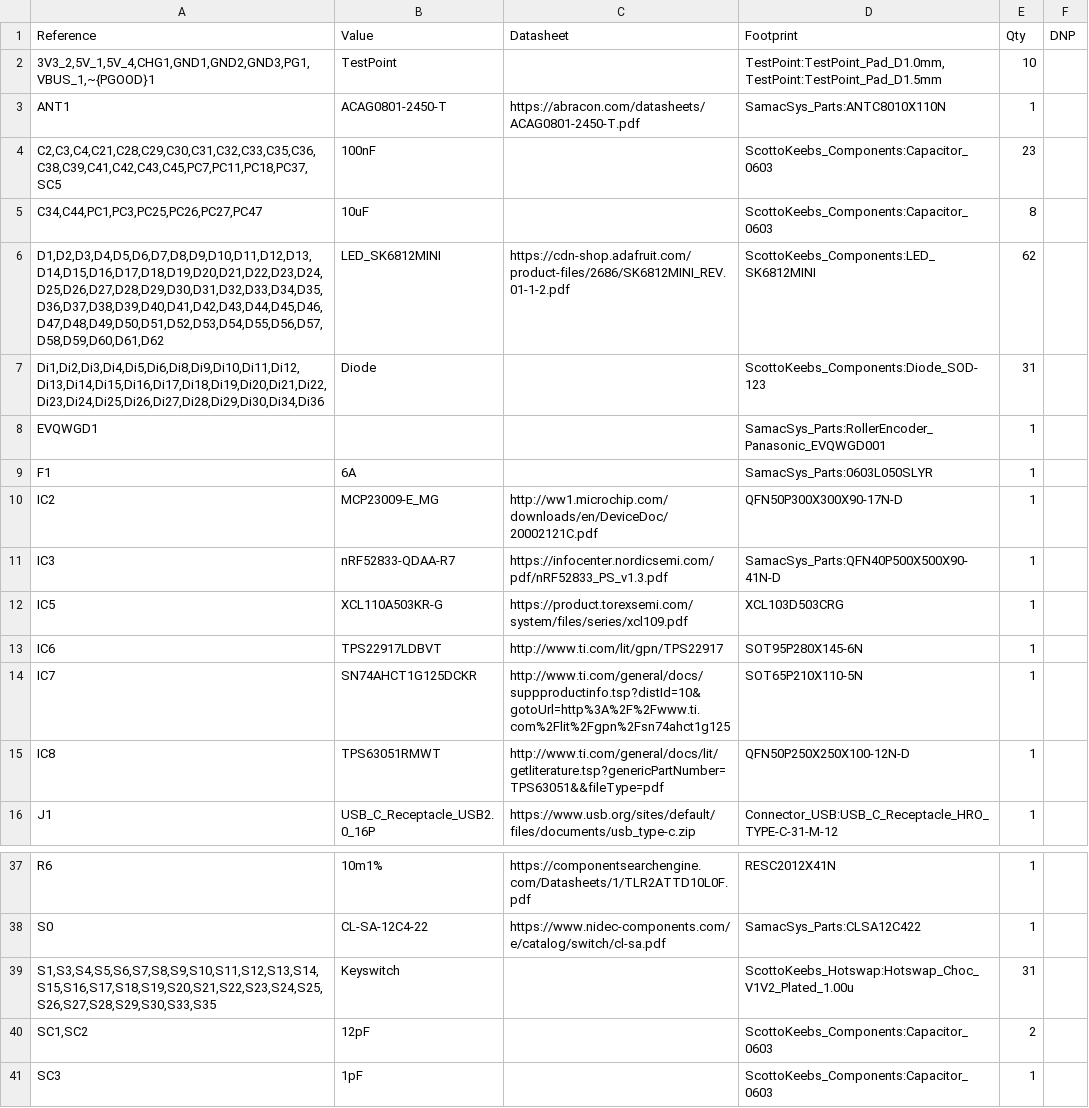
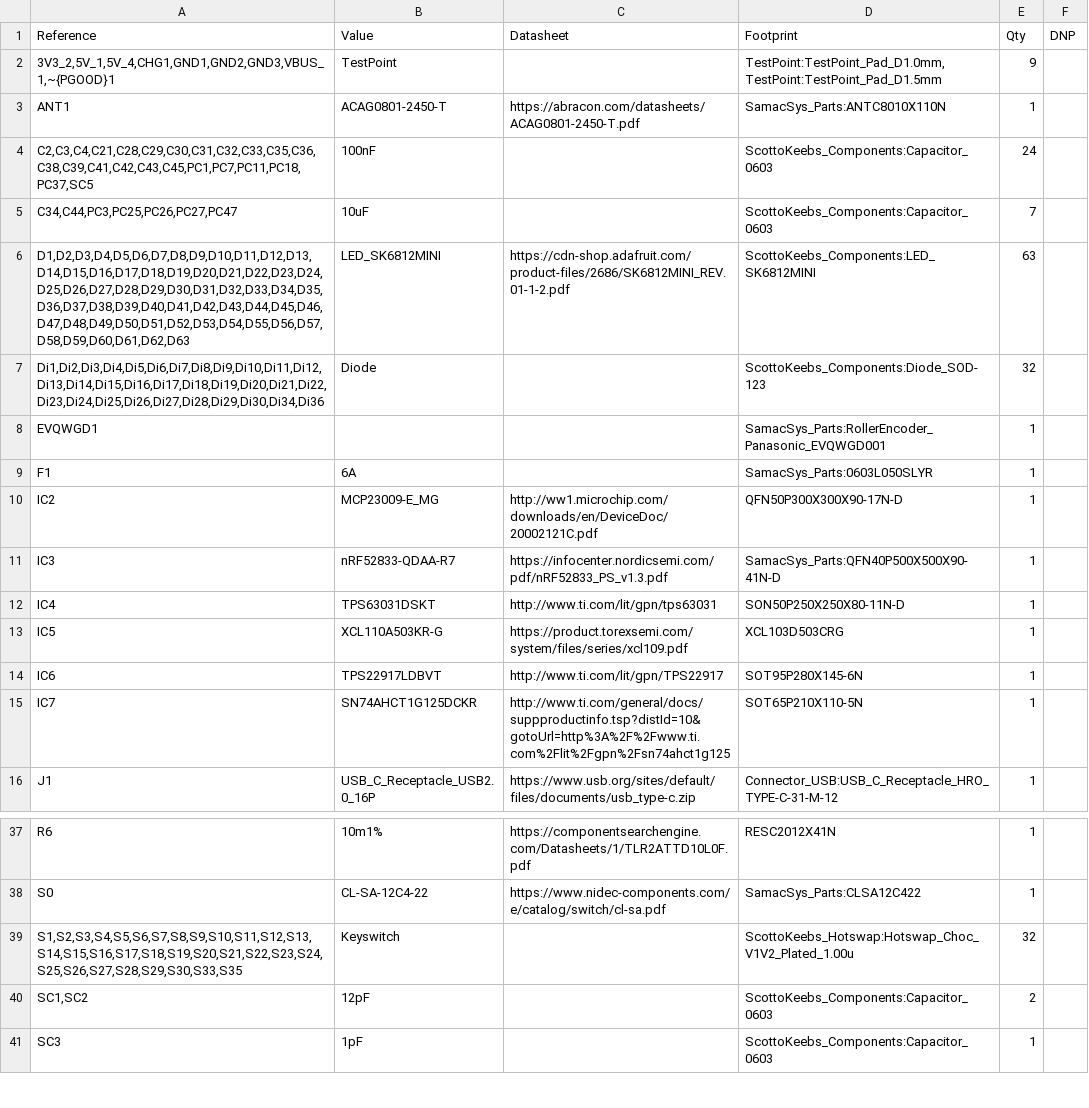
Before and after one commit to samin50/DIYKeyboard, a CSV file: design/2layer/leftside/leftside.csv, drawn as a sheet; only a part is shown, gaps mark what is left out.

```diff
--- a/design/2layer/leftside/leftside.csv
+++ b/design/2layer/leftside/leftside.csv
@@ -1,8 +1,8 @@
 "Reference","Value","Datasheet","Footprint","Qty","DNP"
-"3V3_2,5V_1,5V_4,CHG1,GND1,GND2,GND3,PG1,VBUS_1,~{PGOOD}1","TestPoint","","TestPoint:TestPoint_Pad_D1.0mm,TestPoint:TestPoint_Pad_D1.5mm","10",""
+"3V3_2,5V_1,5V_4,CHG1,GND1,GND2,GND3,VBUS_1,~{PGOOD}1","TestPoint","","TestPoint:TestPoint_Pad_D1.0mm,TestPoint:TestPoint_Pad_D1.5mm","9",""
 "ANT1","ACAG0801-2450-T","https://abracon.com/datasheets/ACAG0801-2450-T.pdf","SamacSys_Parts:ANTC8010X110N","1",""
-"C2,C3,C4,C21,C28,C29,C30,C31,C32,C33,C35,C36,C38,C39,C41,C42,C43,C45,PC7,PC11,PC18,PC37,SC5","100nF","","ScottoKeebs_Components:Capacitor_0603","23",""
-"C34,C44,PC1,PC3,PC25,PC26,PC27,PC47","10uF","","ScottoKeebs_Components:Capacitor_0603","8",""
-"D1,D2,D3,D4,D5,D6,D7,D8,D9,D10,D11,D12,D13,D14,D15,D16,D17,D18,D19,D20,D21,D22,D23,D24,D25,D26,D27,D28,D29,D30,D31,D32,D33,D34,D35,D36,D37,D38,D39,D40,D41,D42,D43,D44,D45,D46,D47,D48,D49,D50,D51,D52,D53,D54,D55,D56,D57,D58,D59,D60,D61,D62","LED_SK6812MINI","https://cdn-shop.adafruit.com/product-files/2686/SK6812MINI_REV.01-1-2.pdf","ScottoKeebs_Components:LED_SK6812MINI","62",""
-"Di1,Di2,Di3,Di4,Di5,Di6,Di8,Di9,Di10,Di11,Di12,Di13,Di14,Di15,Di16,Di17,Di18,Di19,Di20,Di21,Di22,Di23,Di24,Di25,Di26,Di27,Di28,Di29,Di30,Di34,Di36","Diode","","ScottoKeebs_Components:Diode_SOD-123","31",""
+"C2,C3,C4,C21,C28,C29,C30,C31,C32,C33,C35,C36,C38,C39,C41,C42,C43,C45,PC1,PC7,PC11,PC18,PC37,SC5","100nF","","ScottoKeebs_Components:Capacitor_0603","24",""
+"C34,C44,PC3,PC25,PC26,PC27,PC47","10uF","","ScottoKeebs_Components:Capacitor_0603","7",""
+"D1,D2,D3,D4,D5,D6,D7,D8,D9,D10,D11,D12,D13,D14,D15,D16,D17,D18,D19,D20,D21,D22,D23,D24,D25,D26,D27,D28,D29,D30,D31,D32,D33,D34,D35,D36,D37,D38,D39,D40,D41,D42,D43,D44,D45,D46,D47,D48,D49,D50,D51,D52,D53,D54,D55,D56,D57,D58,D59,D60,D61,D62,D63","LED_SK6812MINI","https://cdn-shop.adafruit.com/product-files/2686/SK6812MINI_REV.01-1-2.pdf","ScottoKeebs_Components:LED_SK6812MINI","63",""
+"Di1,Di2,Di3,Di4,Di5,Di6,Di7,Di8,Di9,Di10,Di11,Di12,Di13,Di14,Di15,Di16,Di17,Di18,Di19,Di20,Di21,Di22,Di23,Di24,Di25,Di26,Di27,Di28,Di29,Di30,Di34,Di36","Diode","","ScottoKeebs_Components:Diode_SOD-123","32",""
 "EVQWGD1","","","SamacSys_Parts:RollerEncoder_Panasonic_EVQWGD001","1",""
@@ -11,2 +11,3 @@
 "IC3","nRF52833-QDAA-R7","https://infocenter.nordicsemi.com/pdf/nRF52833_PS_v1.3.pdf","SamacSys_Parts:QFN40P500X500X90-41N-D","1",""
+"IC4","TPS63031DSKT","http://www.ti.com/lit/gpn/tps63031","SON50P250X250X80-11N-D","1",""
 "IC5","XCL110A503KR-G","https://product.torexsemi.com/system/files/series/xcl109.pdf","XCL103D503CRG","1",""
@@ -14,3 +15,2 @@
 "IC7","SN74AHCT1G125DCKR","http://www.ti.com/general/docs/suppproductinfo.tsp?distId=10&gotoUrl=http%3A%2F%2Fwww.ti.com%2Flit%2Fgpn%2Fsn74ahct1g125","SOT65P210X110-5N","1",""
-"IC8","TPS63051RMWT","http://www.ti.com/general/docs/lit/getliterature.tsp?genericPartNumber=TPS63051&&fileType=pdf","QFN50P250X250X100-12N-D","1",""
 "J1","USB_C_Receptacle_USB2.0_16P","https://www.usb.org/sites/default/files/documents/usb_type-c.zip","Connector_USB:USB_C_Receptacle_HRO_TYPE-C-31-M-12","1",""
@@ -38,3 +38,3 @@
 "S0","CL-SA-12C4-22","https://www.nidec-components.com/e/catalog/switch/cl-sa.pdf","SamacSys_Parts:CLSA12C422","1",""
-"S1,S3,S4,S5,S6,S7,S8,S9,S10,S11,S12,S13,S14,S15,S16,S17,S18,S19,S20,S21,S22,S23,S24,S25,S26,S27,S28,S29,S30,S33,S35","Keyswitch","","ScottoKeebs_Hotswap:Hotswap_Choc_V1V2_Plated_1.00u","31",""
+"S1,S2,S3,S4,S5,S6,S7,S8,S9,S10,S11,S12,S13,S14,S15,S16,S17,S18,S19,S20,S21,S22,S23,S24,S25,S26,S27,S28,S29,S30,S33,S35","Keyswitch","","ScottoKeebs_Hotswap:Hotswap_Choc_V1V2_Plated_1.00u","32",""
 "SC1,SC2","12pF","","ScottoKeebs_Components:Capacitor_0603","2",""
```
Also changed, not shown: 11 other files.
